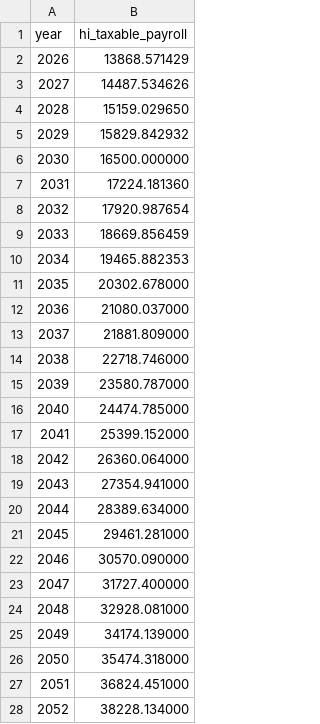
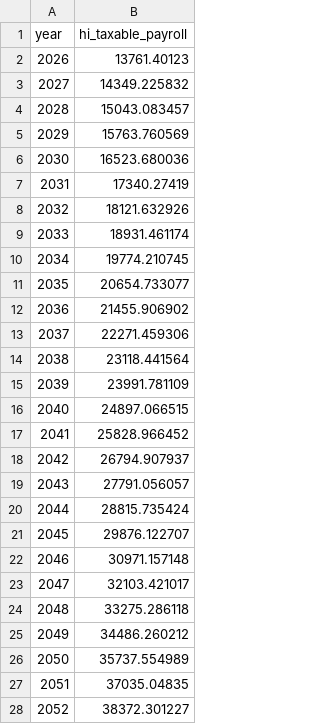
Before and after one commit to PolicyEngine/crfb-tob-impacts, a CSV file: dashboard/public/data/hi_taxable_payroll.csv, drawn as a sheet; only a part is shown; the diff covers the shown part only.

```diff
--- a/dashboard/public/data/hi_taxable_payroll.csv
+++ b/dashboard/public/data/hi_taxable_payroll.csv
@@ -1,28 +1,28 @@
 year,hi_taxable_payroll
-2026,13868.571429
-2027,14487.534626
-2028,15159.029650
-2029,15829.842932
-2030,16500.000000
-2031,17224.181360
-2032,17920.987654
-2033,18669.856459
-2034,19465.882353
-2035,20302.678000
-2036,21080.037000
-2037,21881.809000
-2038,22718.746000
-2039,23580.787000
-2040,24474.785000
-2041,25399.152000
-2042,26360.064000
-2043,27354.941000
-2044,28389.634000
-2045,29461.281000
-2046,30570.090000
-2047,31727.400000
-2048,32928.081000
-2049,34174.139000
-2050,35474.318000
-2051,36824.451000
-2052,38228.134000
+2026,13761.40123
+2027,14349.225832
+2028,15043.083457
+2029,15763.760569
+2030,16523.680036
+2031,17340.27419
+2032,18121.632926
+2033,18931.461174
+2034,19774.210745
+2035,20654.733077
+2036,21455.906902
+2037,22271.459306
+2038,23118.441564
+2039,23991.781109
+2040,24897.066515
+2041,25828.966452
+2042,26794.907937
+2043,27791.056057
+2044,28815.735424
+2045,29876.122707
+2046,30971.157148
+2047,32103.421017
+2048,33275.286118
+2049,34486.260212
+2050,35737.554989
+2051,37035.04835
+2052,38372.301227
```
Also changed, not shown: 48 edited cells elsewhere in this file, data/ssa_economic_projections.csv, data/trust_fund_gaps.csv, 4 other files.
